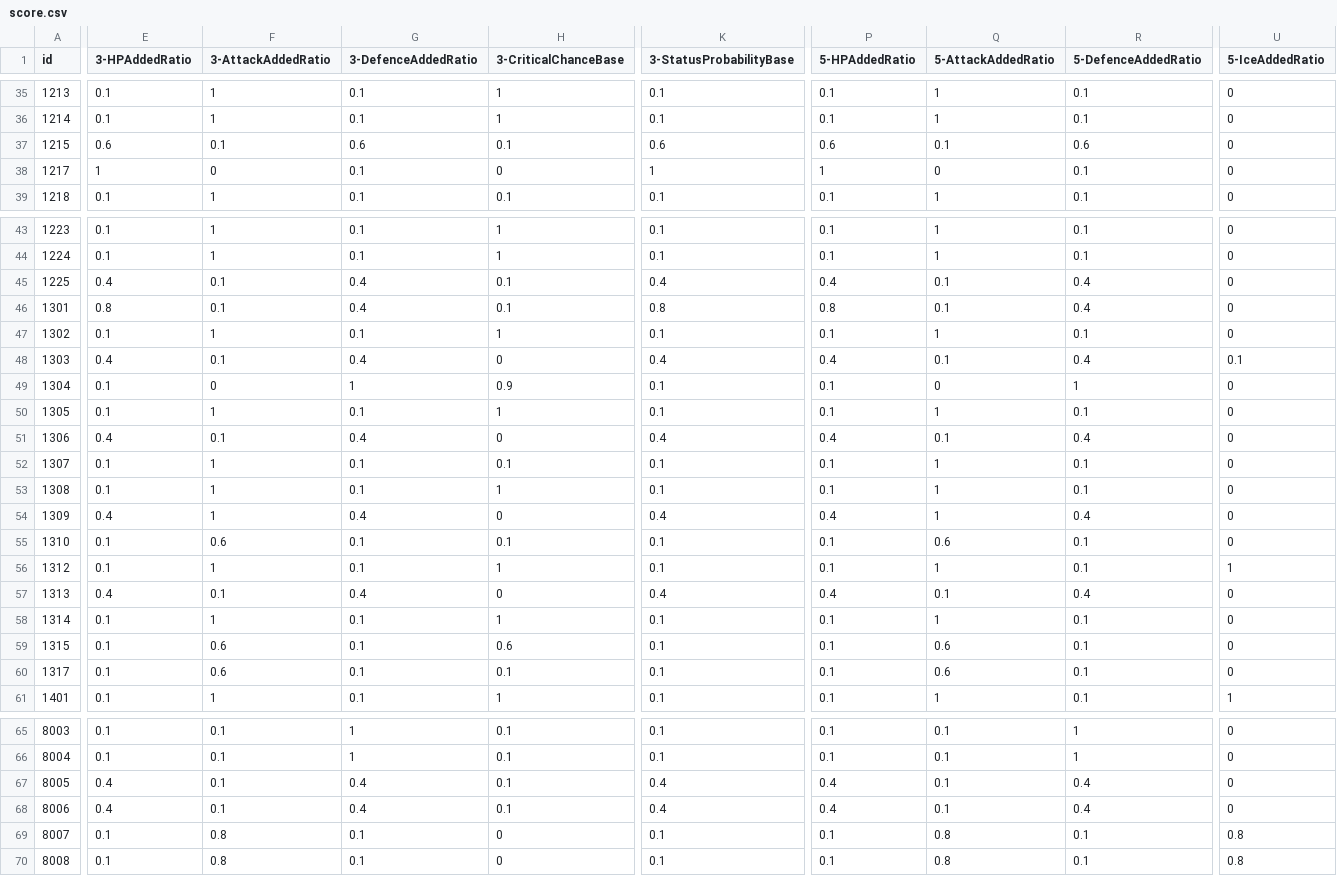
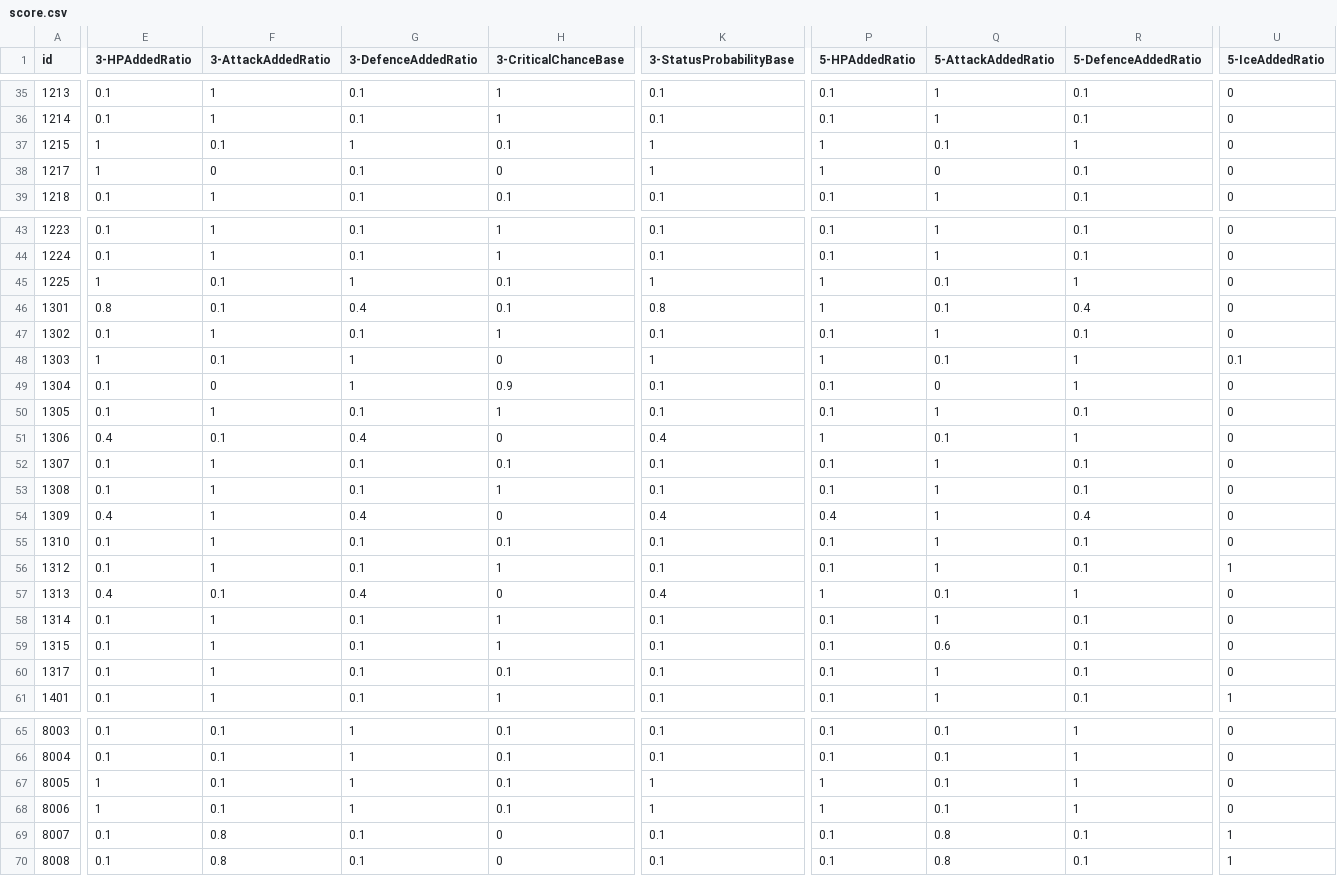
Before and after one commit to Mar-7th/StarRailScore, a CSV file: score.csv, drawn as a sheet; only a part is shown, gaps mark what is left out; the diff covers the shown part only; the diff names each change by its address in the sheet, - before the commit and + after, or states it on an @@ line.

Commit message:
:bug: Fix highest score of main affix less than 1

```diff
--- a/score.csv
+++ b/score.csv
-E37 (3-HPAddedRatio): 0.6
+E37 (3-HPAddedRatio): 1
-G37 (3-DefenceAddedRatio): 0.6
+G37 (3-DefenceAddedRatio): 1
-K37 (3-StatusProbabilityBase): 0.6
+K37 (3-StatusProbabilityBase): 1
-P37 (5-HPAddedRatio): 0.6
+P37 (5-HPAddedRatio): 1
-R37 (5-DefenceAddedRatio): 0.6
+R37 (5-DefenceAddedRatio): 1
-E45 (3-HPAddedRatio): 0.4
+E45 (3-HPAddedRatio): 1
-G45 (3-DefenceAddedRatio): 0.4
+G45 (3-DefenceAddedRatio): 1
-K45 (3-StatusProbabilityBase): 0.4
+K45 (3-StatusProbabilityBase): 1
-P45 (5-HPAddedRatio): 0.4
+P45 (5-HPAddedRatio): 1
-R45 (5-DefenceAddedRatio): 0.4
+R45 (5-DefenceAddedRatio): 1
-P46 (5-HPAddedRatio): 0.8
+P46 (5-HPAddedRatio): 1
-E48 (3-HPAddedRatio): 0.4
+E48 (3-HPAddedRatio): 1
-G48 (3-DefenceAddedRatio): 0.4
+G48 (3-DefenceAddedRatio): 1
-K48 (3-StatusProbabilityBase): 0.4
+K48 (3-StatusProbabilityBase): 1
-P48 (5-HPAddedRatio): 0.4
+P48 (5-HPAddedRatio): 1
-R48 (5-DefenceAddedRatio): 0.4
+R48 (5-DefenceAddedRatio): 1
-P51 (5-HPAddedRatio): 0.4
+P51 (5-HPAddedRatio): 1
-R51 (5-DefenceAddedRatio): 0.4
+R51 (5-DefenceAddedRatio): 1
-F55 (3-AttackAddedRatio): 0.6
+F55 (3-AttackAddedRatio): 1
-Q55 (5-AttackAddedRatio): 0.6
+Q55 (5-AttackAddedRatio): 1
-P57 (5-HPAddedRatio): 0.4
+P57 (5-HPAddedRatio): 1
-R57 (5-DefenceAddedRatio): 0.4
+R57 (5-DefenceAddedRatio): 1
-F59:F60 (3-AttackAddedRatio): 0.6
+F59:F60 (3-AttackAddedRatio): 1
-H59 (3-CriticalChanceBase): 0.6
+H59 (3-CriticalChanceBase): 1
-Q60 (5-AttackAddedRatio): 0.6
+Q60 (5-AttackAddedRatio): 1
-E67:E68 (3-HPAddedRatio): 0.4
+E67:E68 (3-HPAddedRatio): 1
-G67:G68 (3-DefenceAddedRatio): 0.4
+G67:G68 (3-DefenceAddedRatio): 1
-K67:K68 (3-StatusProbabilityBase): 0.4
+K67:K68 (3-StatusProbabilityBase): 1
-P67:P68 (5-HPAddedRatio): 0.4
+P67:P68 (5-HPAddedRatio): 1
-R67:R68 (5-DefenceAddedRatio): 0.4
+R67:R68 (5-DefenceAddedRatio): 1
-U69:U70 (5-IceAddedRatio): 0.8
+U69:U70 (5-IceAddedRatio): 1
```
Also changed, not shown: 11 edited cells elsewhere in this file, 2 other files.
